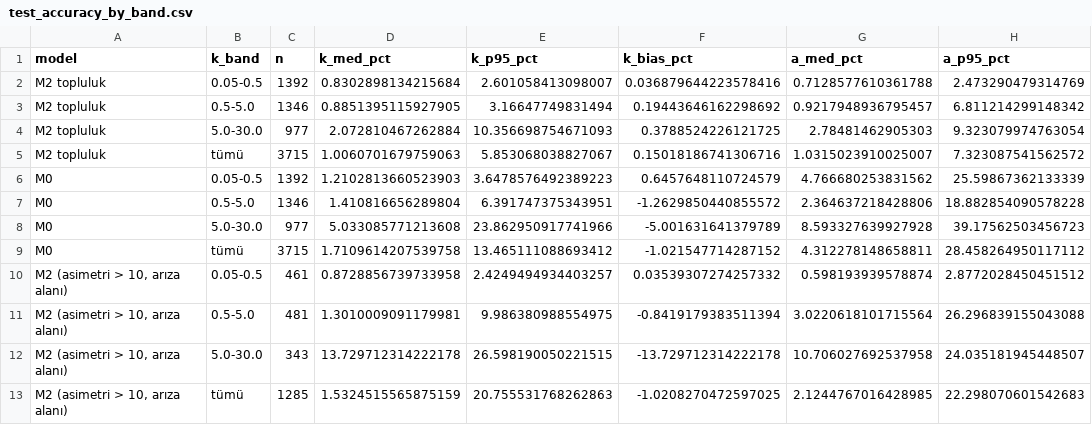
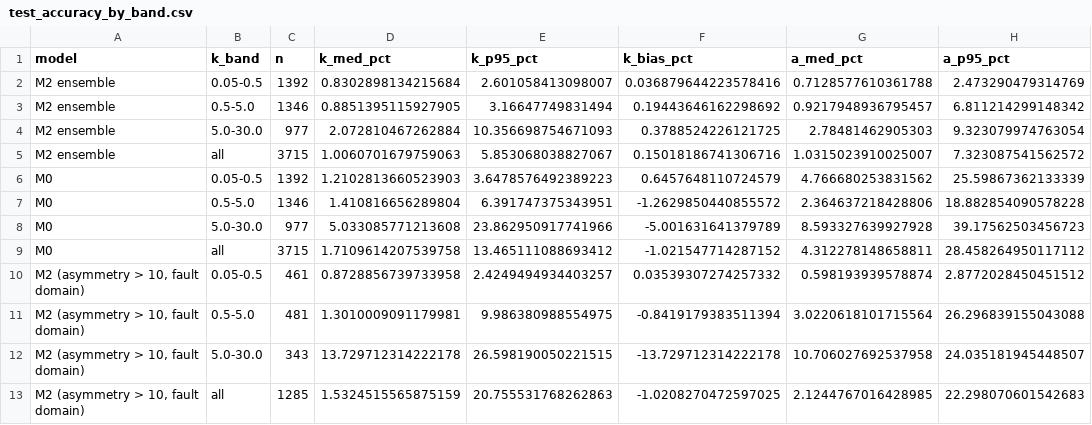
Before and after one commit to usarrahim/tps-meter, a CSV file: reports/phase6/test_accuracy_by_band.csv, drawn as a sheet.

```diff
--- a/reports/phase6/test_accuracy_by_band.csv
+++ b/reports/phase6/test_accuracy_by_band.csv
@@ -1,6 +1,6 @@
 model,k_band,n,k_med_pct,k_p95_pct,k_bias_pct,a_med_pct,a_p95_pct
-M2 topluluk,0.05-0.5,1392,0.8302898134215684,2.601058413098007,0.036879644223578416,0.7128577610361788,2.473290479314769
-M2 topluluk,0.5-5.0,1346,0.8851395115927905,3.16647749831494,0.19443646162298692,0.9217948936795457,6.811214299148342
-M2 topluluk,5.0-30.0,977,2.072810467262884,10.356698754671093,0.3788524226121725,2.78481462905303,9.323079974763054
-M2 topluluk,tümü,3715,1.0060701679759063,5.853068038827067,0.15018186741306716,1.0315023910025007,7.323087541562572
+M2 ensemble,0.05-0.5,1392,0.8302898134215684,2.601058413098007,0.036879644223578416,0.7128577610361788,2.473290479314769
+M2 ensemble,0.5-5.0,1346,0.8851395115927905,3.16647749831494,0.19443646162298692,0.9217948936795457,6.811214299148342
+M2 ensemble,5.0-30.0,977,2.072810467262884,10.356698754671093,0.3788524226121725,2.78481462905303,9.323079974763054
+M2 ensemble,all,3715,1.0060701679759063,5.853068038827067,0.15018186741306716,1.0315023910025007,7.323087541562572
 M0,0.05-0.5,1392,1.2102813660523903,3.6478576492389223,0.6457648110724579,4.766680253831562,25.59867362133339
@@ -8,6 +8,6 @@ M0,0.5-5.0,1346,1.410816656289804,6.391747375343951,-1.2629850440855572,2.364637
 M0,5.0-30.0,977,5.033085771213608,23.862950917741966,-5.001631641379789,8.593327639927928,39.17562503456723
-M0,tümü,3715,1.7109614207539758,13.465111088693412,-1.021547714287152,4.312278148658811,28.458264950117112
-"M2 (asimetri > 10, arıza alanı)",0.05-0.5,461,0.8728856739733958,2.4249494934403257,0.03539307274257332,0.598193939578874,2.8772028450451512
-"M2 (asimetri > 10, arıza alanı)",0.5-5.0,481,1.3010009091179981,9.986380988554975,-0.8419179383511394,3.0220618101715564,26.296839155043088
-"M2 (asimetri > 10, arıza alanı)",5.0-30.0,343,13.729712314222178,26.598190050221515,-13.729712314222178,10.706027692537958,24.035181945448507
-"M2 (asimetri > 10, arıza alanı)",tümü,1285,1.5324515565875159,20.755531768262863,-1.0208270472597025,2.1244767016428985,22.298070601542683
+M0,all,3715,1.7109614207539758,13.465111088693412,-1.021547714287152,4.312278148658811,28.458264950117112
+"M2 (asymmetry > 10, fault domain)",0.05-0.5,461,0.8728856739733958,2.4249494934403257,0.03539307274257332,0.598193939578874,2.8772028450451512
+"M2 (asymmetry > 10, fault domain)",0.5-5.0,481,1.3010009091179981,9.986380988554975,-0.8419179383511394,3.0220618101715564,26.296839155043088
+"M2 (asymmetry > 10, fault domain)",5.0-30.0,343,13.729712314222178,26.598190050221515,-13.729712314222178,10.706027692537958,24.035181945448507
+"M2 (asymmetry > 10, fault domain)",all,1285,1.5324515565875159,20.755531768262863,-1.0208270472597025,2.1244767016428985,22.298070601542683
```
Also changed, not shown: reports/phase1/m0_gate.csv, reports/phase2/gate2_convergence.csv, 53 other files.
